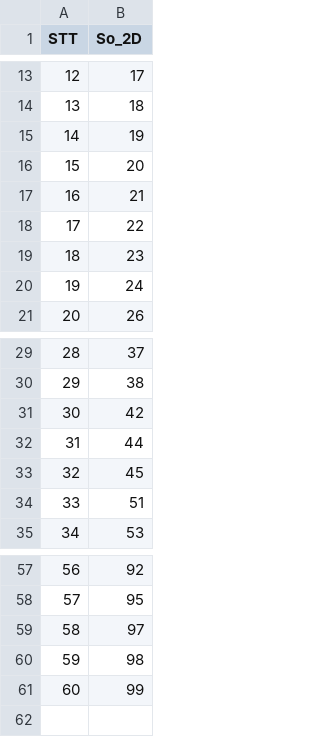
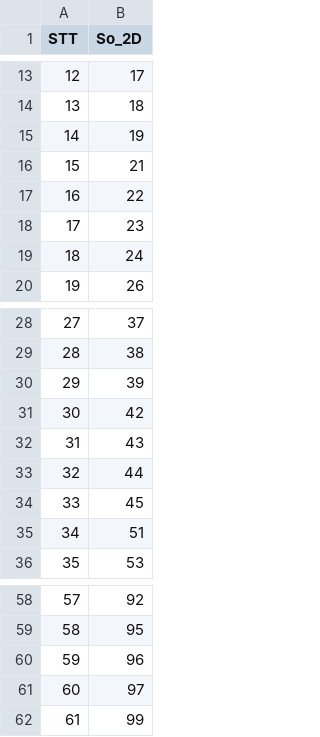
Before and after one commit to happiness2286-dot/logistic, a CSV file: 58_up_to_75/dan_60_cap_4.csv, drawn as a sheet; only a part is shown, gaps mark what is left out; removed rows and columns are numbered as before the commit, all else as after; the diff names each change by its address in the sheet, - before the commit and + after, or states it on an @@ line.

```diff
--- a/58_up_to_75/dan_60_cap_4.csv
+++ b/58_up_to_75/dan_60_cap_4.csv
-row 16: 15 | 20
@@ column A (STT) renumbered from row 16 down @@
+row 30: 29 | 39
+row 32: 31 | 43
+row 60: 59 | 96
-row 60: 59 | 98
```
Also changed, not shown: dan_60_cap_4.csv, 6 other files.
